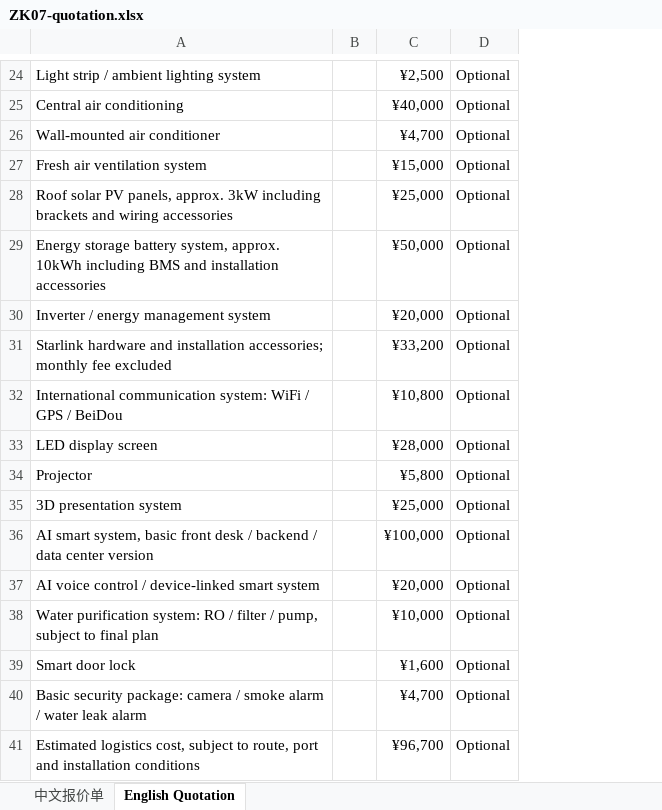
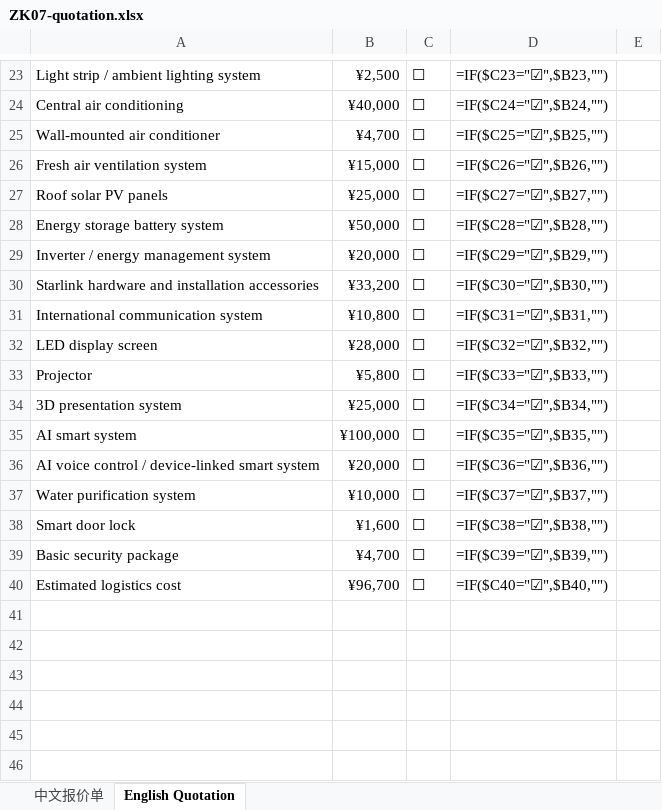
Before and after one commit to Qiumusu-1014/zkcapsule-website, an Excel workbook: assets/files/quotes/ZK07-quotation.xlsx, sheet English Quotation, drawn as a sheet; only a part is shown, gaps mark what is left out; values as stored, in another font and other column widths than the file's, no cell formats; formulas without a stored value are shown as written; conditional formats not drawn; removed rows and columns are numbered as before the commit, all else as after; the diff covers the shown part only; the diff names each change by its address in the sheet, - before the commit and + after, or states it on an @@ line.

```diff
--- a/assets/files/quotes/ZK07-quotation.xlsx (sheet English Quotation)
+++ b/assets/files/quotes/ZK07-quotation.xlsx (sheet English Quotation)
-column B, empty
-column D, rows 24-41: all Optional
+column C, rows 23-40: all ☐
+column D, rows 23-40: =IF($C23="☑",$B23,"") | =IF($C24="☑",$B24,"") | =IF($C25="☑",$B25,"") | =IF($C26="☑",$B26,"") | =IF($C27="☑",$B27,"") | =IF($C28="☑",$B28,"") | =IF($C29="☑",$B29,"") | =IF($C30="☑",$B30,"") | =IF($C31="☑",$B31,"") | =IF($C32="☑",$B32,"") | =IF($C33="☑",$B33,"") | =IF($C34="☑",$B34,"") | =IF($C35="☑",$B35,"") | =IF($C36="☑",$B36,"") | =IF($C37="☑",$B37,"") | =IF($C38="☑",$B38,"") | =IF($C39="☑",$B39,"") | =IF($C40="☑",$B40,"")
+column E, empty
-A27: …solar PV panels, approx. 3kW including brackets and wiring accessories
+A27: …solar PV panels
-A28: …storage battery system, approx. 10kWh including BMS and installation accessories
+A28: …storage battery system
-A30: …and installation accessories; monthly fee excluded
+A30: …and installation accessories
-A31: International communication system: WiFi / GPS / BeiDou
+A31: International communication system
-A35: AI smart system, basic front desk / backend / data center version
+A35: AI smart system
-A37: Water purification system: RO / filter / pump, subject to final plan
+A37: Water purification system
-A39: Basic security package: camera / smoke alarm / water leak alarm
+A39: Basic security package
-A40: Estimated logistics cost, subject to route, port and installation conditions
+A40: Estimated logistics cost
```
Also changed, not shown: 6 added rows, 7 removed rows and 4 edited cells elsewhere in this sheet, sheet 中文报价单, cell formats, assets/files/quotes/ABADI-quotation.xlsx, assets/files/quotes/ZK05-quotation.xlsx, 8 other files.
